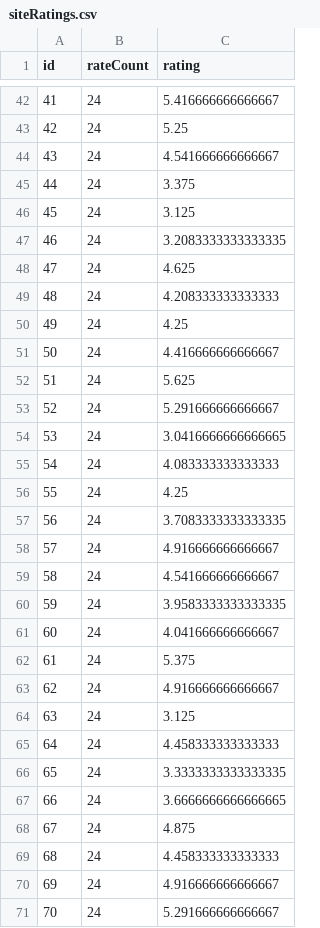
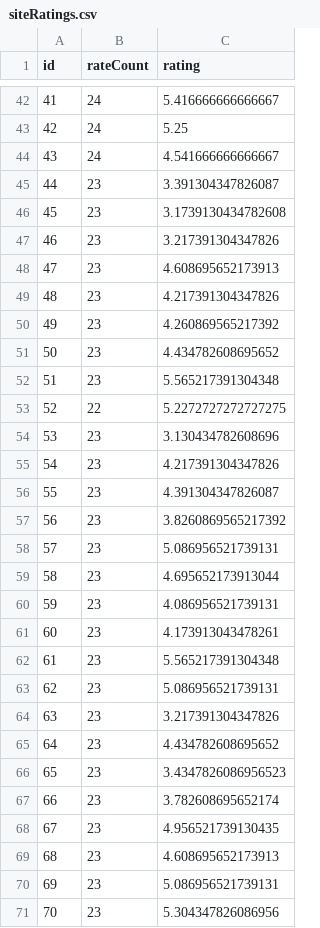
Before and after one commit to ABHISHEKVALSAN/mysite, a CSV file: siteRatings.csv, drawn as a sheet; only a part is shown, gaps mark what is left out; the diff covers the shown part only.

```diff
--- a/siteRatings.csv
+++ b/siteRatings.csv
@@ -44,28 +44,28 @@ id,rateCount,rating
 43,24,4.541666666666667
-44,24,3.375
-45,24,3.125
-46,24,3.2083333333333335
-47,24,4.625
-48,24,4.208333333333333
-49,24,4.25
-50,24,4.416666666666667
-51,24,5.625
-52,24,5.291666666666667
-53,24,3.0416666666666665
-54,24,4.083333333333333
-55,24,4.25
-56,24,3.7083333333333335
-57,24,4.916666666666667
-58,24,4.541666666666667
-59,24,3.9583333333333335
-60,24,4.041666666666667
-61,24,5.375
-62,24,4.916666666666667
-63,24,3.125
-64,24,4.458333333333333
-65,24,3.3333333333333335
-66,24,3.6666666666666665
-67,24,4.875
-68,24,4.458333333333333
-69,24,4.916666666666667
-70,24,5.291666666666667
+44,23,3.391304347826087
+45,23,3.1739130434782608
+46,23,3.217391304347826
+47,23,4.608695652173913
+48,23,4.217391304347826
+49,23,4.260869565217392
+50,23,4.434782608695652
+51,23,5.565217391304348
+52,22,5.2272727272727275
+53,23,3.130434782608696
+54,23,4.217391304347826
+55,23,4.391304347826087
+56,23,3.8260869565217392
+57,23,5.086956521739131
+58,23,4.695652173913044
+59,23,4.086956521739131
+60,23,4.173913043478261
+61,23,5.565217391304348
+62,23,5.086956521739131
+63,23,3.217391304347826
+64,23,4.434782608695652
+65,23,3.4347826086956523
+66,23,3.782608695652174
+67,23,4.956521739130435
+68,23,4.608695652173913
+69,23,5.086956521739131
+70,23,5.304347826086956
```
Also changed, not shown: 30 edited cells elsewhere in this file, data_X.csv, data_Y.csv, 8 other files.
